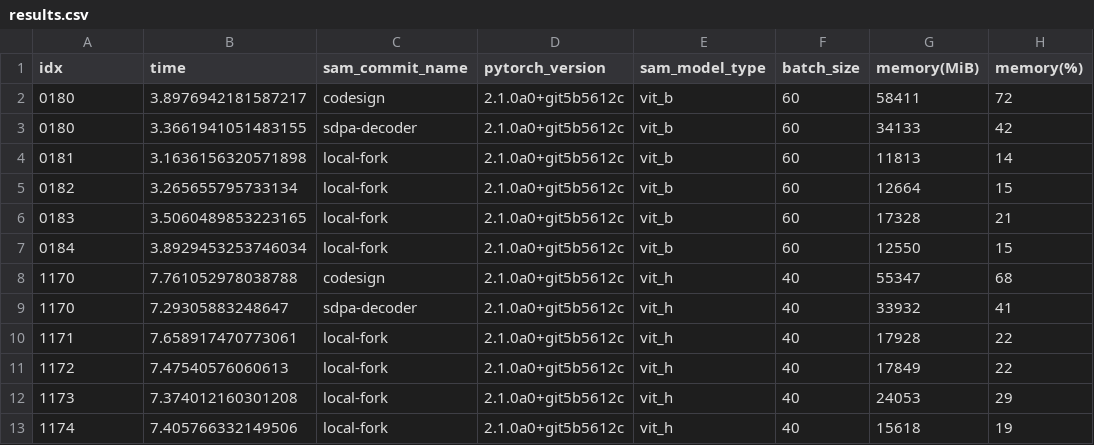
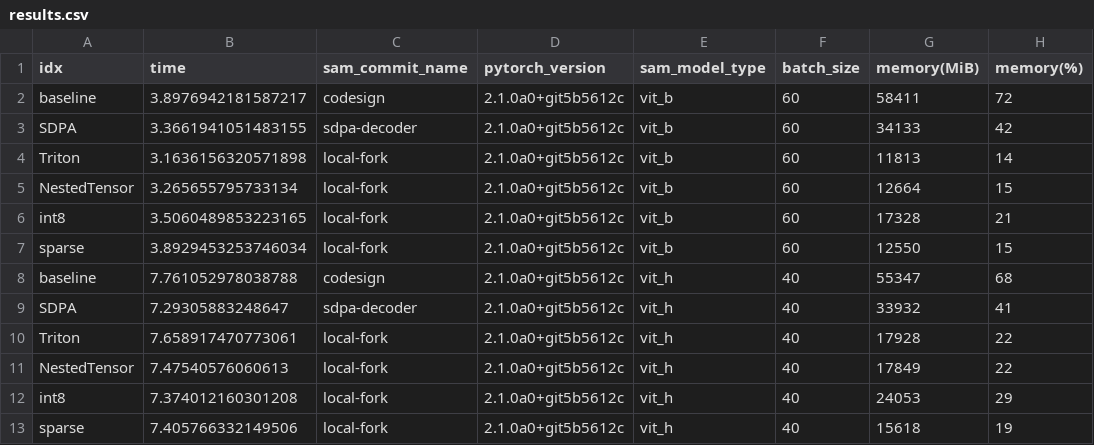
Before and after one commit to pytorch-labs/segment-anything-fast, a CSV file: results.csv, drawn as a sheet; only a part is shown; the diff names each change by its address in the sheet, - before the commit and + after, or states it on an @@ line.

Commit message:
Change name of experiments

```diff
--- a/results.csv
+++ b/results.csv
-A2 (idx): 0180
+A2 (idx): baseline
-A3 (idx): 0180
+A3 (idx): SDPA
-A4 (idx): 0181
+A4 (idx): Triton
-A5 (idx): 0182
+A5 (idx): NestedTensor
-A6 (idx): 0183
+A6 (idx): int8
-A7 (idx): 0184
+A7 (idx): sparse
-A8 (idx): 1170
+A8 (idx): baseline
-A9 (idx): 1170
+A9 (idx): SDPA
-A10 (idx): 1171
+A10 (idx): Triton
-A11 (idx): 1172
+A11 (idx): NestedTensor
-A12 (idx): 1173
+A12 (idx): int8
-A13 (idx): 1174
+A13 (idx): sparse
```
Also changed, not shown: 1 other file.
